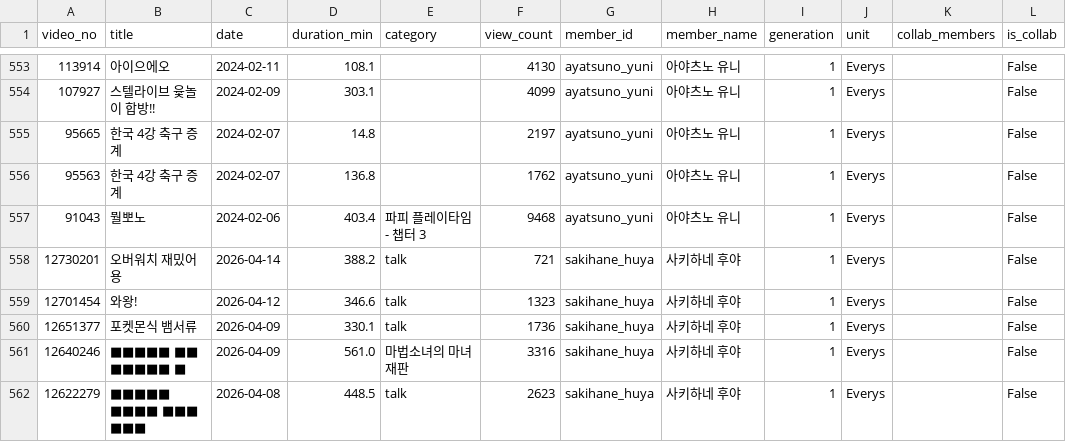
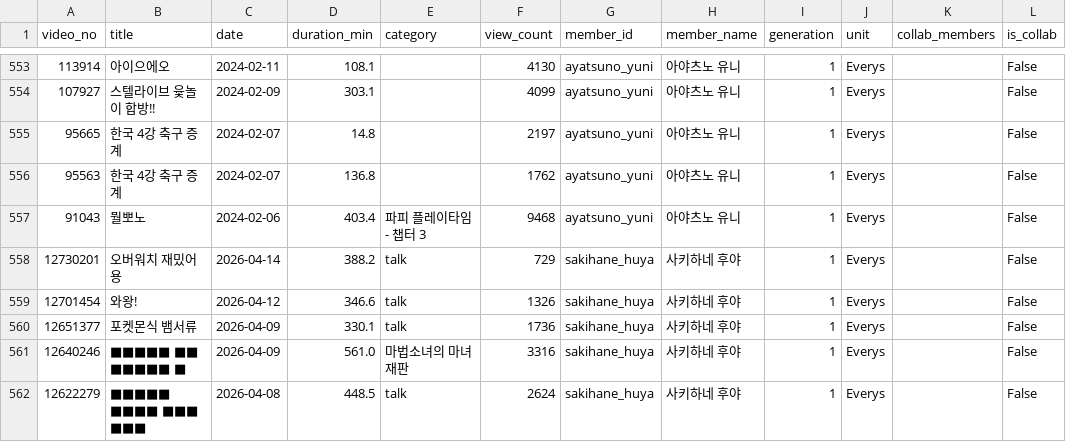
Before and after one commit to coding-jhj/Stelive_data, a CSV file: data/streams.csv, drawn as a sheet; only a part is shown, gaps mark what is left out; the diff covers the shown part only.

```diff
--- a/data/streams.csv
+++ b/data/streams.csv
@@ -637,6 +637,6 @@
 91043,뭘뽀노 ,2024-02-06,403.4,파피 플레이타임 - 챕터 3,9468,ayatsuno_yuni,아야츠노 유니,1,Everys,,False
-12730201,오버워치 재밌어용,2026-04-14,388.2,talk,721,sakihane_huya,사키하네 후야,1,Everys,,False
-12701454,와왕!,2026-04-12,346.6,talk,1323,sakihane_huya,사키하네 후야,1,Everys,,False
+12730201,오버워치 재밌어용,2026-04-14,388.2,talk,729,sakihane_huya,사키하네 후야,1,Everys,,False
+12701454,와왕!,2026-04-12,346.6,talk,1326,sakihane_huya,사키하네 후야,1,Everys,,False
 12651377,포켓몬식 뱀서류,2026-04-09,330.1,talk,1736,sakihane_huya,사키하네 후야,1,Everys,,False
 12640246,■■■■■ ■■ ■■■■■ ■,2026-04-09,561.0,마법소녀의 마녀재판,3316,sakihane_huya,사키하네 후야,1,Everys,,False
-12622279,■■■■■ ■■■■ ■■■ ■■■,2026-04-08,448.5,talk,2623,sakihane_huya,사키하네 후야,1,Everys,,False
+12622279,■■■■■ ■■■■ ■■■ ■■■,2026-04-08,448.5,talk,2624,sakihane_huya,사키하네 후야,1,Everys,,False
```
Also changed, not shown: 127 edited cells elsewhere in this file, data/collabs.csv, data/followers.csv, 1 other file.
